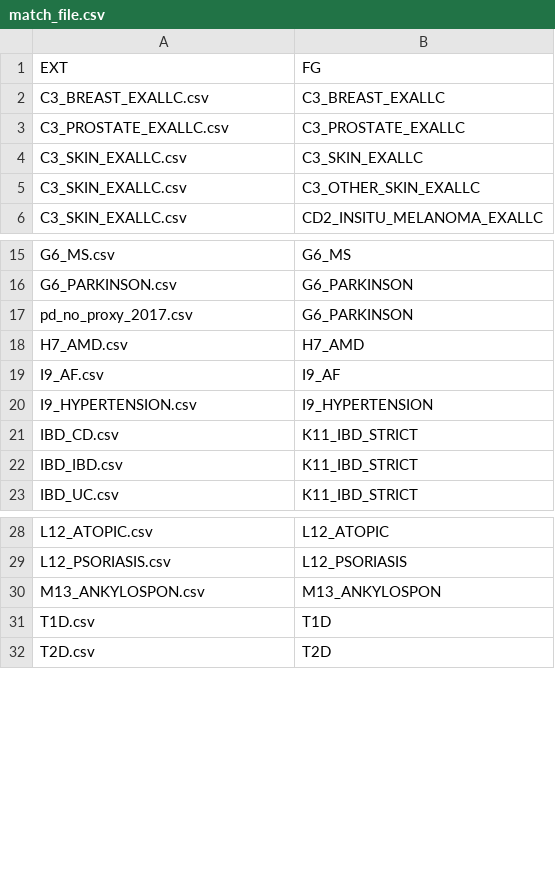
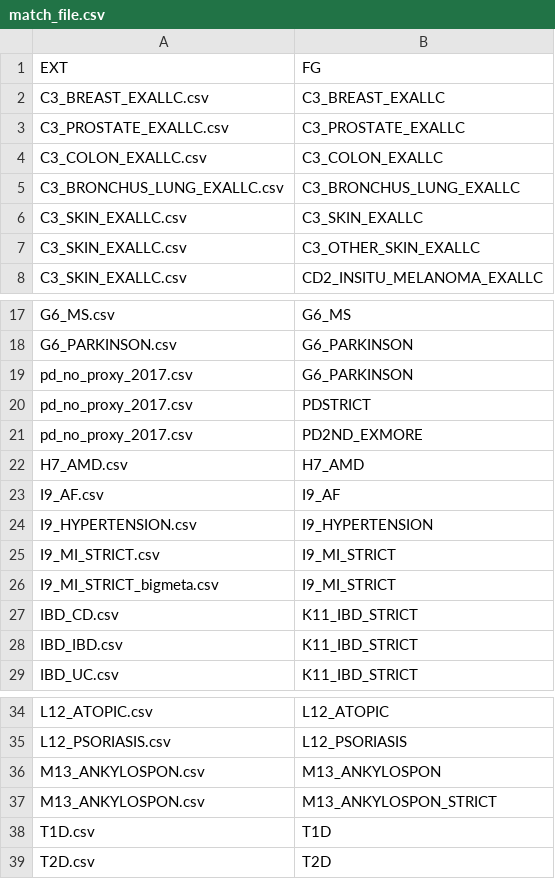
Before and after one commit to FINNGEN/betamatch-ext-data, a CSV file: match_file.csv, drawn as a sheet; only a part is shown, gaps mark what is left out; the diff names each change by its address in the sheet, - before the commit and + after, or states it on an @@ line.

```diff
--- a/match_file.csv
+++ b/match_file.csv
+row 4: C3_COLON_EXALLC.csv | C3_COLON_EXALLC
+row 5: C3_BRONCHUS_LUNG_EXALLC.csv | C3_BRONCHUS_LUNG_EXALLC
+row 20: pd_no_proxy_2017.csv | PDSTRICT
+row 21: pd_no_proxy_2017.csv | PD2ND_EXMORE
+row 25: I9_MI_STRICT.csv | I9_MI_STRICT
+row 26: I9_MI_STRICT_bigmeta.csv | I9_MI_STRICT
+row 37: M13_ANKYLOSPON.csv | M13_ANKYLOSPON_STRICT
```
Also changed, not shown: data/IBD_IBD.csv, 2 other files.
